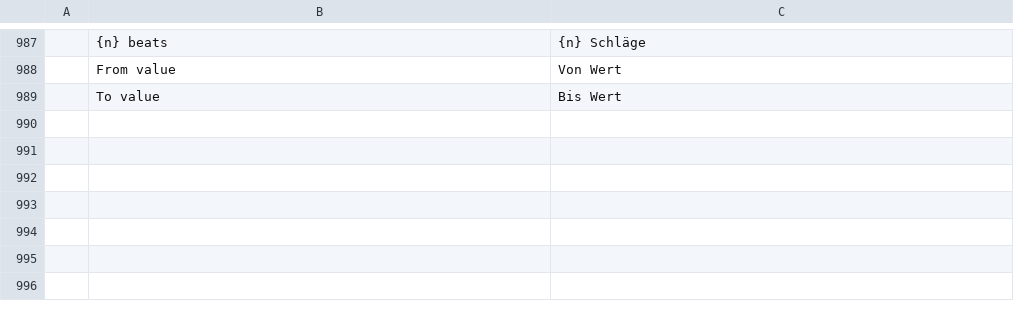
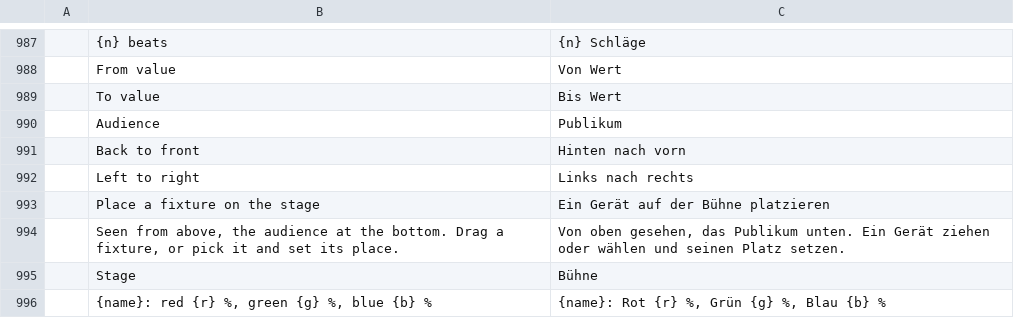
Before and after one commit to actcraftlive/ActCraft, a TSV file: crates/actcraft-ui/i18n/de.tsv, drawn as a sheet; only a part is shown, gaps mark what is left out.

Commit message:
2D stage preview (#61)
Fixtures get a place on the stage (x left to right, y back to front, each
0-1, seen from the audience; none until placed). Lighting > Stage draws
them from above, each in the colour it shows now (from its colour
channels and intensity; white, amber and UV lighten what they look like;
a fixture without colour channels shows white), unplaced ones in a row.
A fixture is placed by dragging it, or by picking it and setting "Left to
right" and "Back to front". Each fixture is a button named with what it
shows. fixture.place and fixture.stage (places and colours as #rrggbb);
`--stage-view` opens the window, for screenshots.

```diff
--- a/crates/actcraft-ui/i18n/de.tsv
+++ b/crates/actcraft-ui/i18n/de.tsv
@@ -989 +989,8 @@
 	To value	Bis Wert
+	Audience	Publikum
+	Back to front	Hinten nach vorn
+	Left to right	Links nach rechts
+	Place a fixture on the stage	Ein Gerät auf der Bühne platzieren
+	Seen from above, the audience at the bottom. Drag a fixture, or pick it and set its place.	Von oben gesehen, das Publikum unten. Ein Gerät ziehen oder wählen und seinen Platz setzen.
+	Stage	Bühne
+	{name}: red {r} %, green {g} %, blue {b} %	{name}: Rot {r} %, Grün {g} %, Blau {b} %
```
Also changed, not shown: 10 other files.
